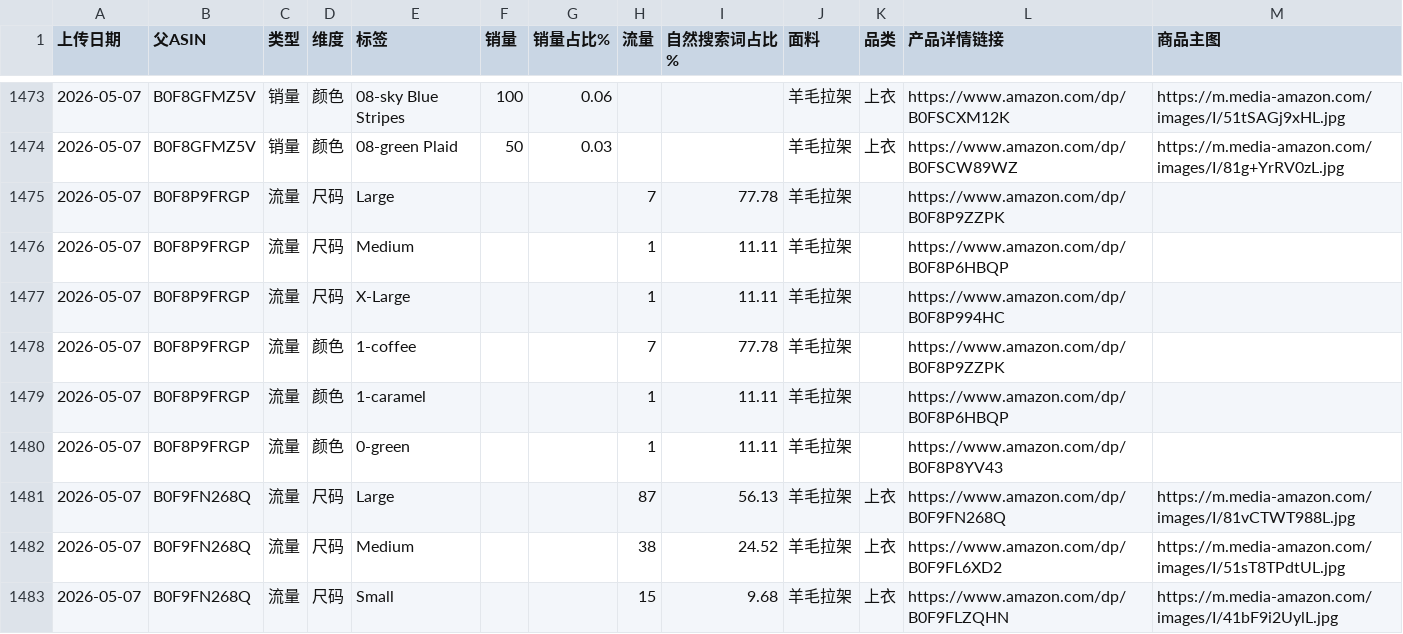
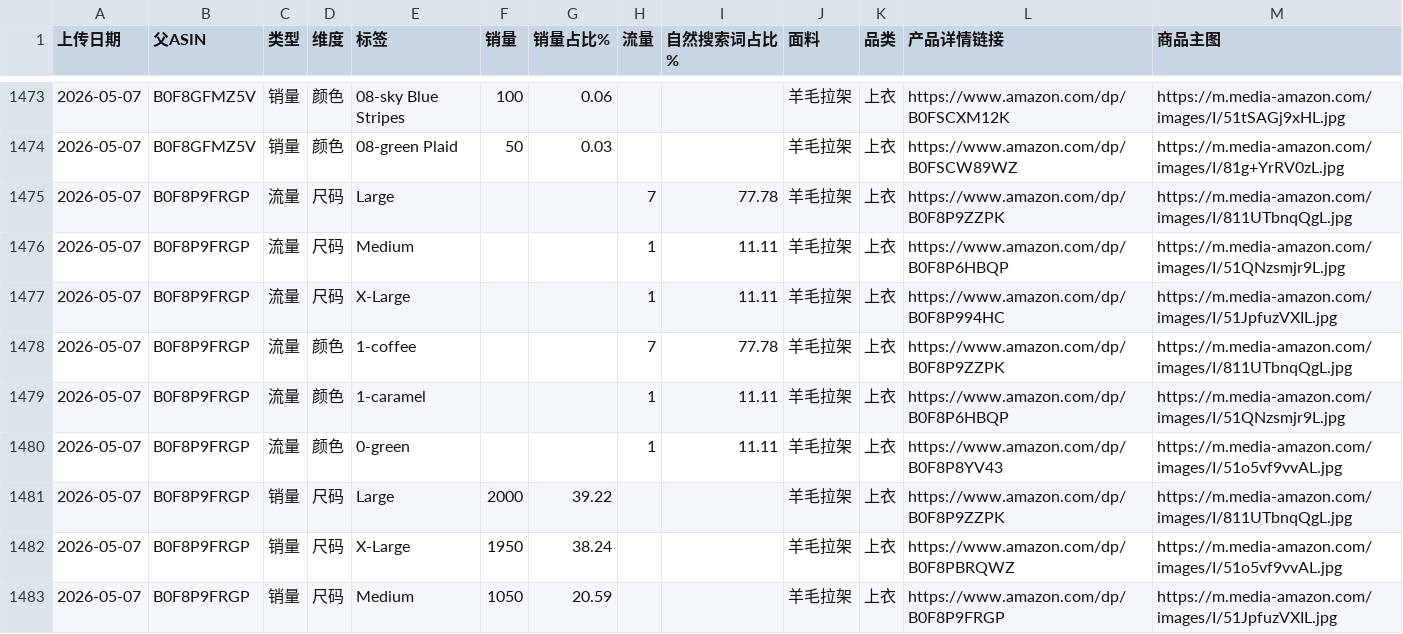
Before and after one commit to wasdkd/Amazon, a CSV file: uploads2/quick_results.csv, drawn as a sheet; only a part is shown, gaps mark what is left out; the shorter side is filled out with more unchanged rows; the diff covers the shown part only.

Commit message:
Update quick results 2026-05-07T06:17:52.104Z

```diff
--- a/uploads2/quick_results.csv
+++ b/uploads2/quick_results.csv
@@ -1474,7 +1474,10 @@
 2026-05-07,B0F8GFMZ5V,销量,颜色,08-green Plaid,50,0.03,,,羊毛拉架,上衣,https://www.amazon.com/dp/B0FSCW89WZ,https://m.media-amazon.com/images/I/81g+YrRV0zL.jpg
-2026-05-07,B0F8P9FRGP,流量,尺码,Large,,,7,77.78,羊毛拉架,,https://www.amazon.com/dp/B0F8P9ZZPK,
-2026-05-07,B0F8P9FRGP,流量,尺码,Medium,,,1,11.11,羊毛拉架,,https://www.amazon.com/dp/B0F8P6HBQP,
-2026-05-07,B0F8P9FRGP,流量,尺码,X-Large,,,1,11.11,羊毛拉架,,https://www.amazon.com/dp/B0F8P994HC,
-2026-05-07,B0F8P9FRGP,流量,颜色,1-coffee,,,7,77.78,羊毛拉架,,https://www.amazon.com/dp/B0F8P9ZZPK,
-2026-05-07,B0F8P9FRGP,流量,颜色,1-caramel,,,1,11.11,羊毛拉架,,https://www.amazon.com/dp/B0F8P6HBQP,
-2026-05-07,B0F8P9FRGP,流量,颜色,0-green,,,1,11.11,羊毛拉架,,https://www.amazon.com/dp/B0F8P8YV43,
+2026-05-07,B0F8P9FRGP,流量,尺码,Large,,,7,77.78,羊毛拉架,上衣,https://www.amazon.com/dp/B0F8P9ZZPK,https://m.media-amazon.com/images/I/811UTbnqQgL.jpg
+2026-05-07,B0F8P9FRGP,流量,尺码,Medium,,,1,11.11,羊毛拉架,上衣,https://www.amazon.com/dp/B0F8P6HBQP,https://m.media-amazon.com/images/I/51QNzsmjr9L.jpg
+2026-05-07,B0F8P9FRGP,流量,尺码,X-Large,,,1,11.11,羊毛拉架,上衣,https://www.amazon.com/dp/B0F8P994HC,https://m.media-amazon.com/images/I/51JpfuzVXIL.jpg
+2026-05-07,B0F8P9FRGP,流量,颜色,1-coffee,,,7,77.78,羊毛拉架,上衣,https://www.amazon.com/dp/B0F8P9ZZPK,https://m.media-amazon.com/images/I/811UTbnqQgL.jpg
+2026-05-07,B0F8P9FRGP,流量,颜色,1-caramel,,,1,11.11,羊毛拉架,上衣,https://www.amazon.com/dp/B0F8P6HBQP,https://m.media-amazon.com/images/I/51QNzsmjr9L.jpg
+2026-05-07,B0F8P9FRGP,流量,颜色,0-green,,,1,11.11,羊毛拉架,上衣,https://www.amazon.com/dp/B0F8P8YV43,https://m.media-amazon.com/images/I/51o5vf9vvAL.jpg
+2026-05-07,B0F8P9FRGP,销量,尺码,Large,2000,39.22,,,羊毛拉架,上衣,https://www.amazon.com/dp/B0F8P9ZZPK,https://m.media-amazon.com/images/I/811UTbnqQgL.jpg
+2026-05-07,B0F8P9FRGP,销量,尺码,X-Large,1950,38.24,,,羊毛拉架,上衣,https://www.amazon.com/dp/B0F8PBRQWZ,https://m.media-amazon.com/images/I/51o5vf9vvAL.jpg
+2026-05-07,B0F8P9FRGP,销量,尺码,Medium,1050,20.59,,,羊毛拉架,上衣,https://www.amazon.com/dp/B0F8P9FRGP,https://m.media-amazon.com/images/I/51JpfuzVXIL.jpg
```
Also changed, not shown: 9 added rows elsewhere in this file.
